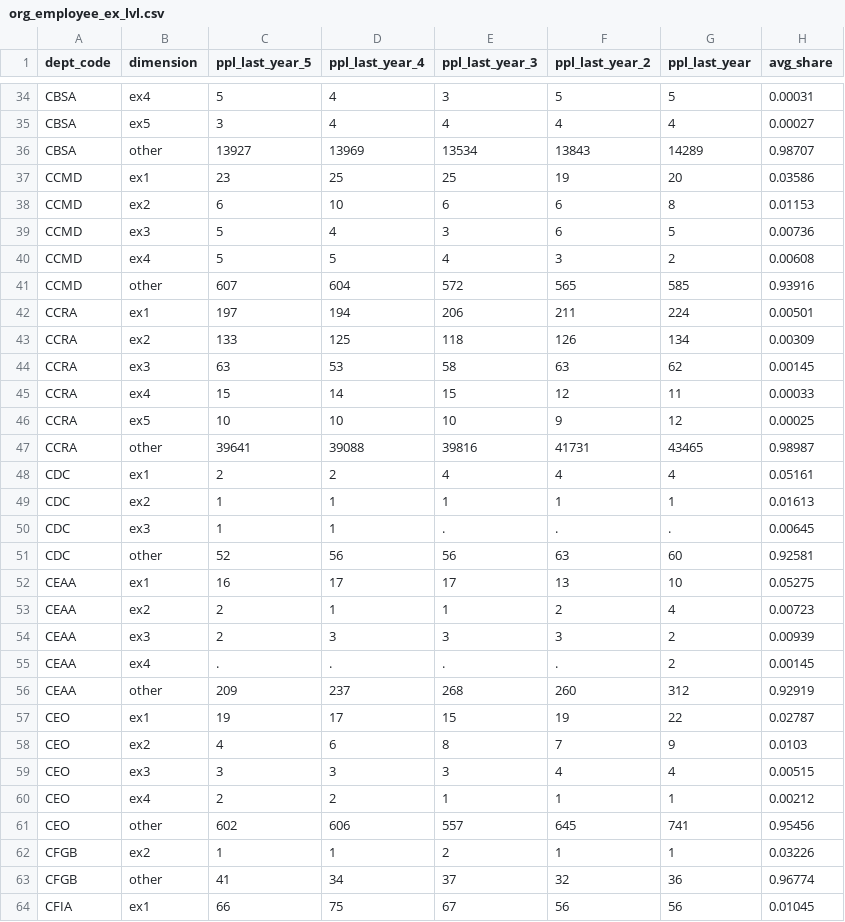
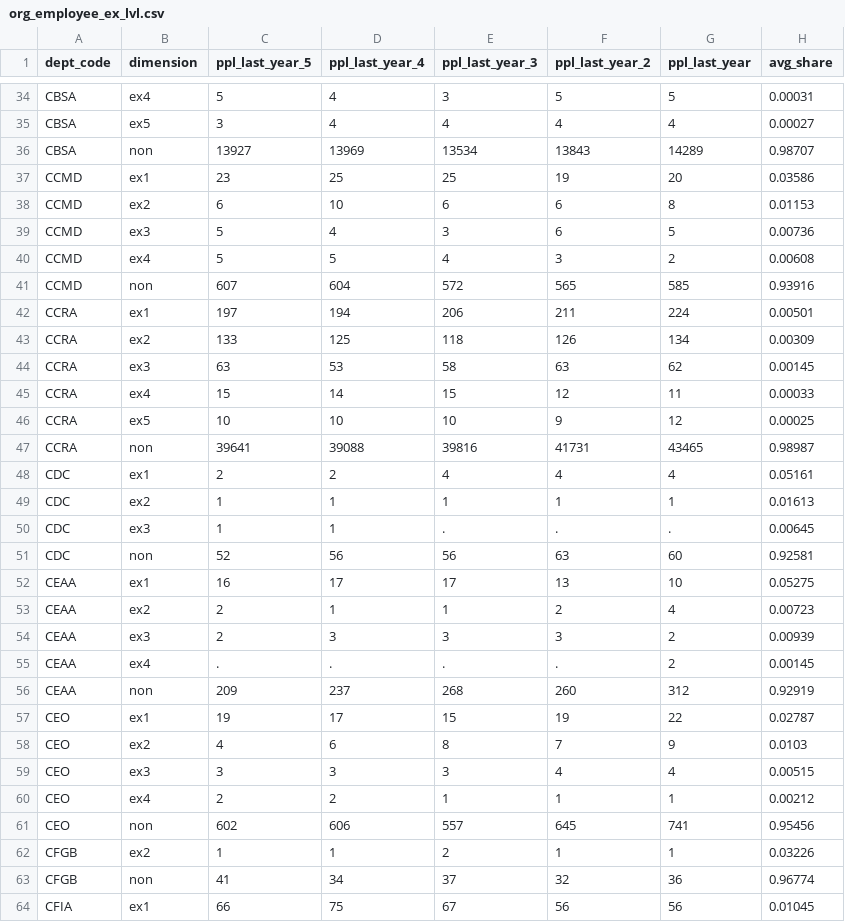
Before and after one commit to TBS-EACPD/infobase, a CSV file: data/org_employee_ex_lvl.csv, drawn as a sheet; only a part is shown, gaps mark what is left out; the diff covers the shown part only.

Commit message:
Fix non-EX dimension labels in org_exployee_ex_lvl.csv

```diff
--- a/data/org_employee_ex_lvl.csv
+++ b/data/org_employee_ex_lvl.csv
@@ -35,3 +35,3 @@ CBSA,ex4,5,4,3,5,5,0.00031
 CBSA,ex5,3,4,4,4,4,0.00027
-CBSA,other,13927,13969,13534,13843,14289,0.98707
+CBSA,non,13927,13969,13534,13843,14289,0.98707
 CCMD,ex1,23,25,25,19,20,0.03586
@@ -40,3 +40,3 @@ CCMD,ex3,5,4,3,6,5,0.00736
 CCMD,ex4,5,5,4,3,2,0.00608
-CCMD,other,607,604,572,565,585,0.93916
+CCMD,non,607,604,572,565,585,0.93916
 CCRA,ex1,197,194,206,211,224,0.00501
@@ -46,3 +46,3 @@ CCRA,ex4,15,14,15,12,11,0.00033
 CCRA,ex5,10,10,10,9,12,0.00025
-CCRA,other,39641,39088,39816,41731,43465,0.98987
+CCRA,non,39641,39088,39816,41731,43465,0.98987
 CDC,ex1,2,2,4,4,4,0.05161
@@ -50,3 +50,3 @@ CDC,ex2,1,1,1,1,1,0.01613
 CDC,ex3,1,1,.,.,.,0.00645
-CDC,other,52,56,56,63,60,0.92581
+CDC,non,52,56,56,63,60,0.92581
 CEAA,ex1,16,17,17,13,10,0.05275
@@ -55,3 +55,3 @@ CEAA,ex3,2,3,3,3,2,0.00939
 CEAA,ex4,.,.,.,.,2,0.00145
-CEAA,other,209,237,268,260,312,0.92919
+CEAA,non,209,237,268,260,312,0.92919
 CEO,ex1,19,17,15,19,22,0.02787
@@ -60,5 +60,5 @@ CEO,ex3,3,3,3,4,4,0.00515
 CEO,ex4,2,2,1,1,1,0.00212
-CEO,other,602,606,557,645,741,0.95456
+CEO,non,602,606,557,645,741,0.95456
 CFGB,ex2,1,1,2,1,1,0.03226
-CFGB,other,41,34,37,32,36,0.96774
+CFGB,non,41,34,37,32,36,0.96774
 CFIA,ex1,66,75,67,56,56,0.01045
```
Also changed, not shown: 82 edited cells elsewhere in this file.
